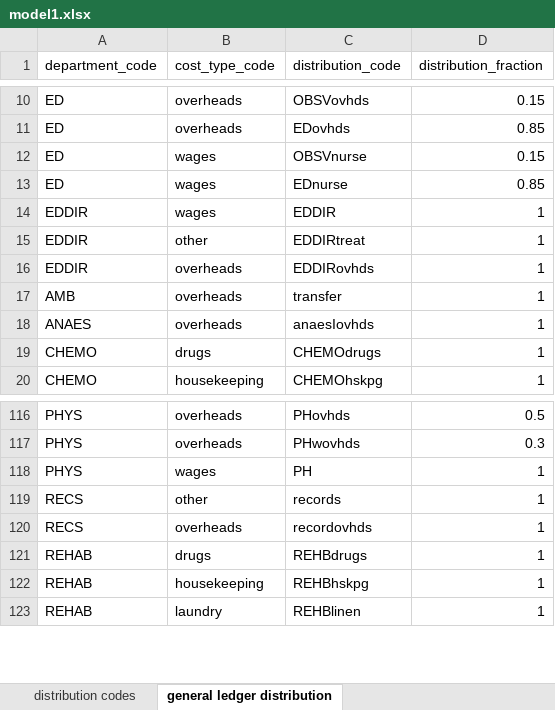
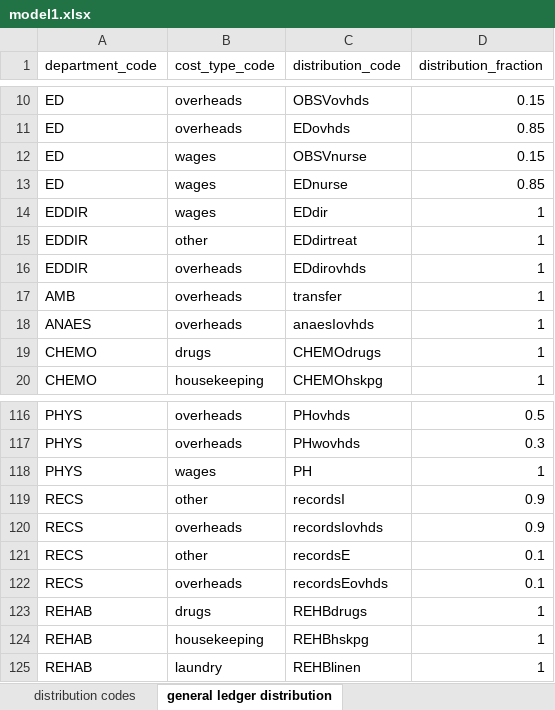
Before and after one commit to russellmcdonell/Clinical-Costing, an Excel workbook: hospitalConfig/models/model1.xlsx, sheet general ledger distribution, drawn as a sheet; only a part is shown, gaps mark what is left out; values as stored, in another font and other column widths than the file's, no borders; table styles not drawn; the diff names each change by its address in the sheet, - before the commit and + after, or states it on an @@ line.

```diff
--- a/hospitalConfig/models/model1.xlsx (sheet general ledger distribution)
+++ b/hospitalConfig/models/model1.xlsx (sheet general ledger distribution)
-C14 (distribution_code): EDDIR
+C14 (distribution_code): EDdir
-C15 (distribution_code): EDDIRtreat
+C15 (distribution_code): EDdirtreat
-C16 (distribution_code): EDDIRovhds
+C16 (distribution_code): EDdirovhds
-C119 (distribution_code): records
+C119 (distribution_code): recordsI
-D119:D120 (distribution_fraction): 1
+D119:D120 (distribution_fraction): 0.9
-C120 (distribution_code): recordovhds
+C120 (distribution_code): recordsIovhds
+row 121: RECS | other | recordsE | 0.1
+row 122: RECS | overheads | recordsEovhds | 0.1
```
Also changed, not shown: sheet distribution codes, sheet event attributes, sheet event class codes, sheet event codes, sheet general ledger disbursement, hospitalActivity/hospital1/Jun97PatientActivity.xlsx, hospitalConfig/hospitals/hospital1.xlsx, 12 other files.
